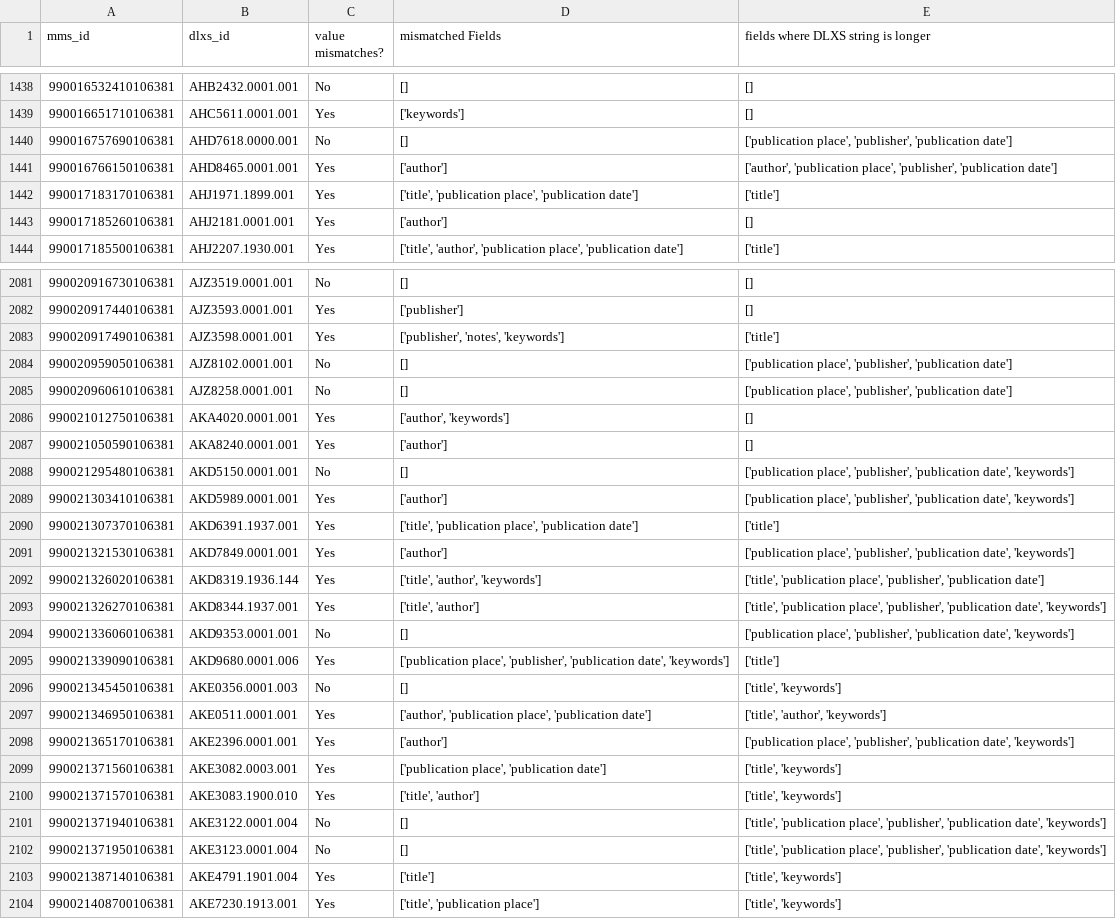
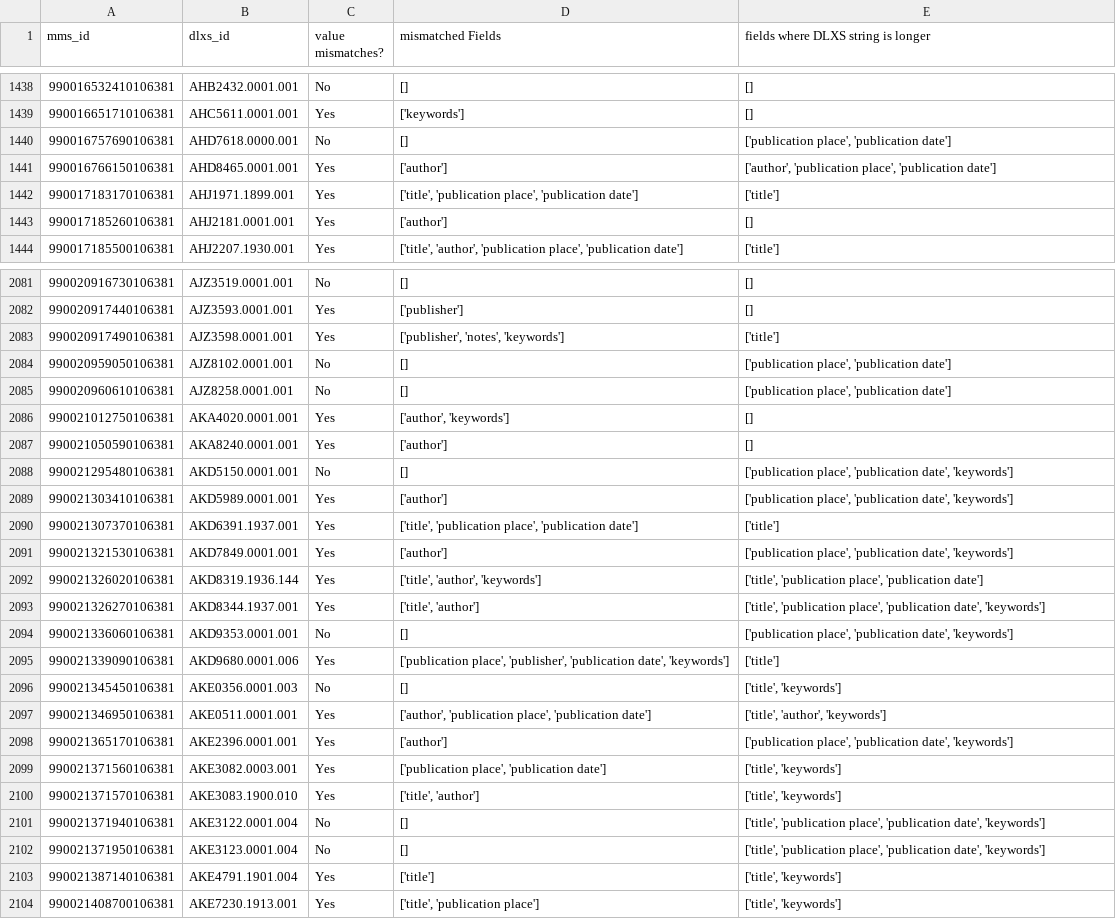
Before and after one commit to GregMcC5/philamer, a CSV file: dif/matches_doc.csv, drawn as a sheet; only a part is shown, gaps mark what is left out; the diff covers the shown part only.

Commit message:
Updating publishing field DLXS and Error Value COntetn

```diff
--- a/dif/matches_doc.csv
+++ b/dif/matches_doc.csv
@@ -1439,4 +1439,4 @@ mms_id,dlxs_id,value mismatches?,mismatched Fields,fields where DLXS string is l
 990016651710106381,AHC5611.0001.001,Yes,['keywords'],[]
-990016757690106381,AHD7618.0000.001,No,[],"['publication place', 'publisher', 'publication date']"
-990016766150106381,AHD8465.0001.001,Yes,['author'],"['author', 'publication place', 'publisher', 'publication date']"
+990016757690106381,AHD7618.0000.001,No,[],"['publication place', 'publication date']"
+990016766150106381,AHD8465.0001.001,Yes,['author'],"['author', 'publication place', 'publication date']"
 990017183170106381,AHJ1971.1899.001,Yes,"['title', 'publication place', 'publication date']",['title']
@@ -2083,13 +2083,13 @@ mms_id,dlxs_id,value mismatches?,mismatched Fields,fields where DLXS string is l
 990020917490106381,AJZ3598.0001.001,Yes,"['publisher', 'notes', 'keywords']",['title']
-990020959050106381,AJZ8102.0001.001,No,[],"['publication place', 'publisher', 'publication date']"
-990020960610106381,AJZ8258.0001.001,No,[],"['publication place', 'publisher', 'publication date']"
+990020959050106381,AJZ8102.0001.001,No,[],"['publication place', 'publication date']"
+990020960610106381,AJZ8258.0001.001,No,[],"['publication place', 'publication date']"
 990021012750106381,AKA4020.0001.001,Yes,"['author', 'keywords']",[]
 990021050590106381,AKA8240.0001.001,Yes,['author'],[]
-990021295480106381,AKD5150.0001.001,No,[],"['publication place', 'publisher', 'publication date', 'keywords']"
-990021303410106381,AKD5989.0001.001,Yes,['author'],"['publication place', 'publisher', 'publication date', 'keywords']"
+990021295480106381,AKD5150.0001.001,No,[],"['publication place', 'publication date', 'keywords']"
+990021303410106381,AKD5989.0001.001,Yes,['author'],"['publication place', 'publication date', 'keywords']"
 990021307370106381,AKD6391.1937.001,Yes,"['title', 'publication place', 'publication date']",['title']
-990021321530106381,AKD7849.0001.001,Yes,['author'],"['publication place', 'publisher', 'publication date', 'keywords']"
-990021326020106381,AKD8319.1936.144,Yes,"['title', 'author', 'keywords']","['title', 'publication place', 'publisher', 'publication date']"
-990021326270106381,AKD8344.1937.001,Yes,"['title', 'author']","['title', 'publication place', 'publisher', 'publication date', 'keywords']"
-990021336060106381,AKD9353.0001.001,No,[],"['publication place', 'publisher', 'publication date', 'keywords']"
+990021321530106381,AKD7849.0001.001,Yes,['author'],"['publication place', 'publication date', 'keywords']"
+990021326020106381,AKD8319.1936.144,Yes,"['title', 'author', 'keywords']","['title', 'publication place', 'publication date']"
+990021326270106381,AKD8344.1937.001,Yes,"['title', 'author']","['title', 'publication place', 'publication date', 'keywords']"
+990021336060106381,AKD9353.0001.001,No,[],"['publication place', 'publication date', 'keywords']"
 990021339090106381,AKD9680.0001.006,Yes,"['publication place', 'publisher', 'publication date', 'keywords']",['title']
@@ -2097,7 +2097,7 @@ mms_id,dlxs_id,value mismatches?,mismatched Fields,fields where DLXS string is l
 990021346950106381,AKE0511.0001.001,Yes,"['author', 'publication place', 'publication date']","['title', 'author', 'keywords']"
-990021365170106381,AKE2396.0001.001,Yes,['author'],"['publication place', 'publisher', 'publication date', 'keywords']"
+990021365170106381,AKE2396.0001.001,Yes,['author'],"['publication place', 'publication date', 'keywords']"
 990021371560106381,AKE3082.0003.001,Yes,"['publication place', 'publication date']","['title', 'keywords']"
 990021371570106381,AKE3083.1900.010,Yes,"['title', 'author']","['title', 'keywords']"
-990021371940106381,AKE3122.0001.004,No,[],"['title', 'publication place', 'publisher', 'publication date', 'keywords']"
-990021371950106381,AKE3123.0001.004,No,[],"['title', 'publication place', 'publisher', 'publication date', 'keywords']"
+990021371940106381,AKE3122.0001.004,No,[],"['title', 'publication place', 'publication date', 'keywords']"
+990021371950106381,AKE3123.0001.004,No,[],"['title', 'publication place', 'publication date', 'keywords']"
 990021387140106381,AKE4791.1901.004,Yes,['title'],"['title', 'keywords']"
```
Also changed, not shown: 12 edited cells elsewhere in this file, 5 other files.
